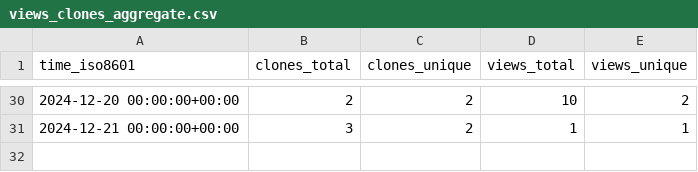
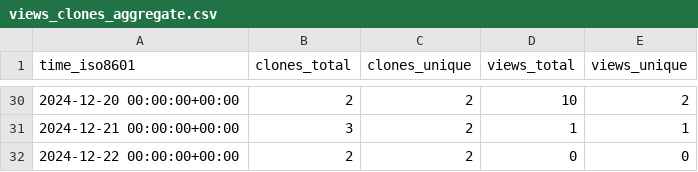
Before and after one commit to CBICA/DLMUSE, a CSV file: CBICA/DLMUSE/ghrs-data/views_clones_aggregate.csv, drawn as a sheet; only a part is shown, gaps mark what is left out; the diff names each change by its address in the sheet, - before the commit and + after, or states it on an @@ line.

```diff
--- a/CBICA/DLMUSE/ghrs-data/views_clones_aggregate.csv
+++ b/CBICA/DLMUSE/ghrs-data/views_clones_aggregate.csv
+row 32: 2024-12-22 00:00:00+00:00 | 2 | 2 | 0 | 0
```
Also changed, not shown: 1 other file.
